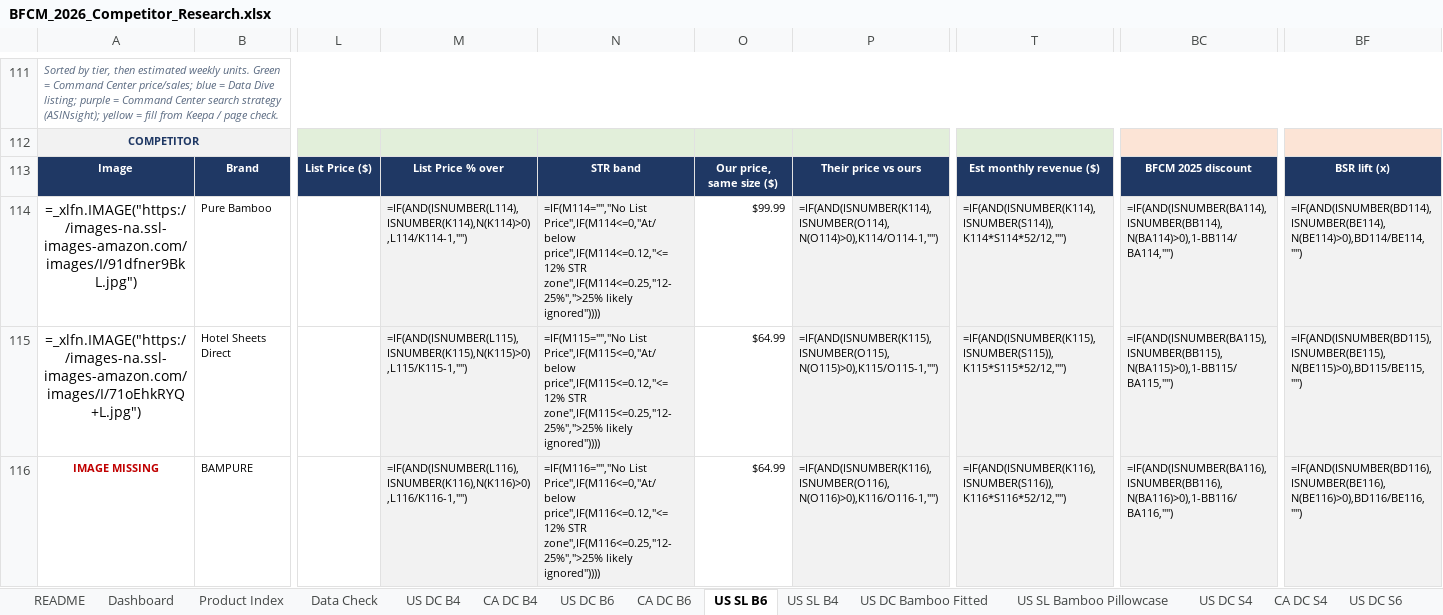
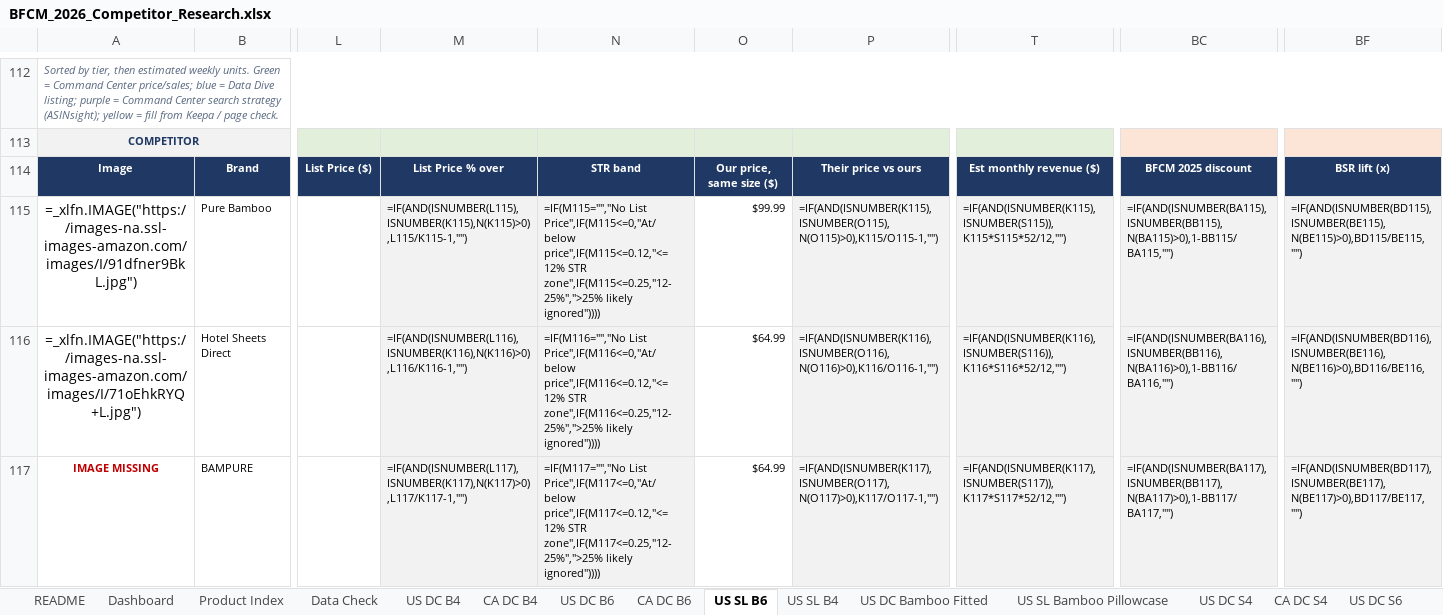
Before and after one commit to zarlish-web/PPC-Audit-, an Excel workbook: bfcm-2026/competitor-tracker/BFCM_2026_Competitor_Research.xlsx, sheet US SL B6, drawn as a sheet; only a part is shown, gaps mark what is left out; values as stored, in another font and other column widths than the file's, no borders; formulas without a stored value are shown as written; conditional formats not drawn; addresses are those after the commit; the diff covers the shown part only; the diff names each change by its address in the sheet, - before the commit and + after, or states it on an @@ line.

```diff
--- a/bfcm-2026/competitor-tracker/BFCM_2026_Competitor_Research.xlsx (sheet US SL B6)
+++ b/bfcm-2026/competitor-tracker/BFCM_2026_Competitor_Research.xlsx (sheet US SL B6)
-M115: =IF(AND(ISNUMBER(L114),ISNUMBER(K114),N(K114)>0),L114/K114-1,"")
+M115: =IF(AND(ISNUMBER(L115),ISNUMBER(K115),N(K115)>0),L115/K115-1,"")
-N115: =IF(M114="","No List Price",IF(M114<=0,"At/below price",IF(M114<=0.12,"<=12% STR zone",IF(M114<=0.25,"12-25%",">25% likely ignored"))))
+N115: =IF(M115="","No List Price",IF(M115<=0,"At/below price",IF(M115<=0.12,"<=12% STR zone",IF(M115<=0.25,"12-25%",">25% likely ignored"))))
-P115: =IF(AND(ISNUMBER(K114),ISNUMBER(O114),N(O114)>0),K114/O114-1,"")
+P115: =IF(AND(ISNUMBER(K115),ISNUMBER(O115),N(O115)>0),K115/O115-1,"")
-T115: =IF(AND(ISNUMBER(K114),ISNUMBER(S114)),K114*S114*52/12,"")
+T115: =IF(AND(ISNUMBER(K115),ISNUMBER(S115)),K115*S115*52/12,"")
-BC115: =IF(AND(ISNUMBER(BA114),ISNUMBER(BB114),N(BA114)>0),1-BB114/BA114,"")
+BC115: =IF(AND(ISNUMBER(BA115),ISNUMBER(BB115),N(BA115)>0),1-BB115/BA115,"")
-BF115: =IF(AND(ISNUMBER(BD114),ISNUMBER(BE114),N(BE114)>0),BD114/BE114,"")
+BF115: =IF(AND(ISNUMBER(BD115),ISNUMBER(BE115),N(BE115)>0),BD115/BE115,"")
-M116: =IF(AND(ISNUMBER(L115),ISNUMBER(K115),N(K115)>0),L115/K115-1,"")
+M116: =IF(AND(ISNUMBER(L116),ISNUMBER(K116),N(K116)>0),L116/K116-1,"")
-N116: =IF(M115="","No List Price",IF(M115<=0,"At/below price",IF(M115<=0.12,"<=12% STR zone",IF(M115<=0.25,"12-25%",">25% likely ignored"))))
+N116: =IF(M116="","No List Price",IF(M116<=0,"At/below price",IF(M116<=0.12,"<=12% STR zone",IF(M116<=0.25,"12-25%",">25% likely ignored"))))
-P116: =IF(AND(ISNUMBER(K115),ISNUMBER(O115),N(O115)>0),K115/O115-1,"")
+P116: =IF(AND(ISNUMBER(K116),ISNUMBER(O116),N(O116)>0),K116/O116-1,"")
-T116: =IF(AND(ISNUMBER(K115),ISNUMBER(S115)),K115*S115*52/12,"")
+T116: =IF(AND(ISNUMBER(K116),ISNUMBER(S116)),K116*S116*52/12,"")
-BC116: =IF(AND(ISNUMBER(BA115),ISNUMBER(BB115),N(BA115)>0),1-BB115/BA115,"")
+BC116: =IF(AND(ISNUMBER(BA116),ISNUMBER(BB116),N(BA116)>0),1-BB116/BA116,"")
-BF116: =IF(AND(ISNUMBER(BD115),ISNUMBER(BE115),N(BE115)>0),BD115/BE115,"")
+BF116: =IF(AND(ISNUMBER(BD116),ISNUMBER(BE116),N(BE116)>0),BD116/BE116,"")
-M117: =IF(AND(ISNUMBER(L116),ISNUMBER(K116),N(K116)>0),L116/K116-1,"")
+M117: =IF(AND(ISNUMBER(L117),ISNUMBER(K117),N(K117)>0),L117/K117-1,"")
-N117: =IF(M116="","No List Price",IF(M116<=0,"At/below price",IF(M116<=0.12,"<=12% STR zone",IF(M116<=0.25,"12-25%",">25% likely ignored"))))
+N117: =IF(M117="","No List Price",IF(M117<=0,"At/below price",IF(M117<=0.12,"<=12% STR zone",IF(M117<=0.25,"12-25%",">25% likely ignored"))))
-P117: =IF(AND(ISNUMBER(K116),ISNUMBER(O116),N(O116)>0),K116/O116-1,"")
+P117: =IF(AND(ISNUMBER(K117),ISNUMBER(O117),N(O117)>0),K117/O117-1,"")
-T117: =IF(AND(ISNUMBER(K116),ISNUMBER(S116)),K116*S116*52/12,"")
+T117: =IF(AND(ISNUMBER(K117),ISNUMBER(S117)),K117*S117*52/12,"")
-BC117: =IF(AND(ISNUMBER(BA116),ISNUMBER(BB116),N(BA116)>0),1-BB116/BA116,"")
+BC117: =IF(AND(ISNUMBER(BA117),ISNUMBER(BB117),N(BA117)>0),1-BB117/BA117,"")
-BF117: =IF(AND(ISNUMBER(BD116),ISNUMBER(BE116),N(BE116)>0),BD116/BE116,"")
+BF117: =IF(AND(ISNUMBER(BD117),ISNUMBER(BE117),N(BE117)>0),BD117/BE117,"")
```
Also changed, not shown: 1 added row and 162 edited cells elsewhere in this sheet, sheet US SL Cooling Comforter, sheet Data, sheet Data Check, sheet CA DC Satin Fitted, sheet US DC Chair Cover, sheet CA DC B4, 11 more sheets, 6 other files.
